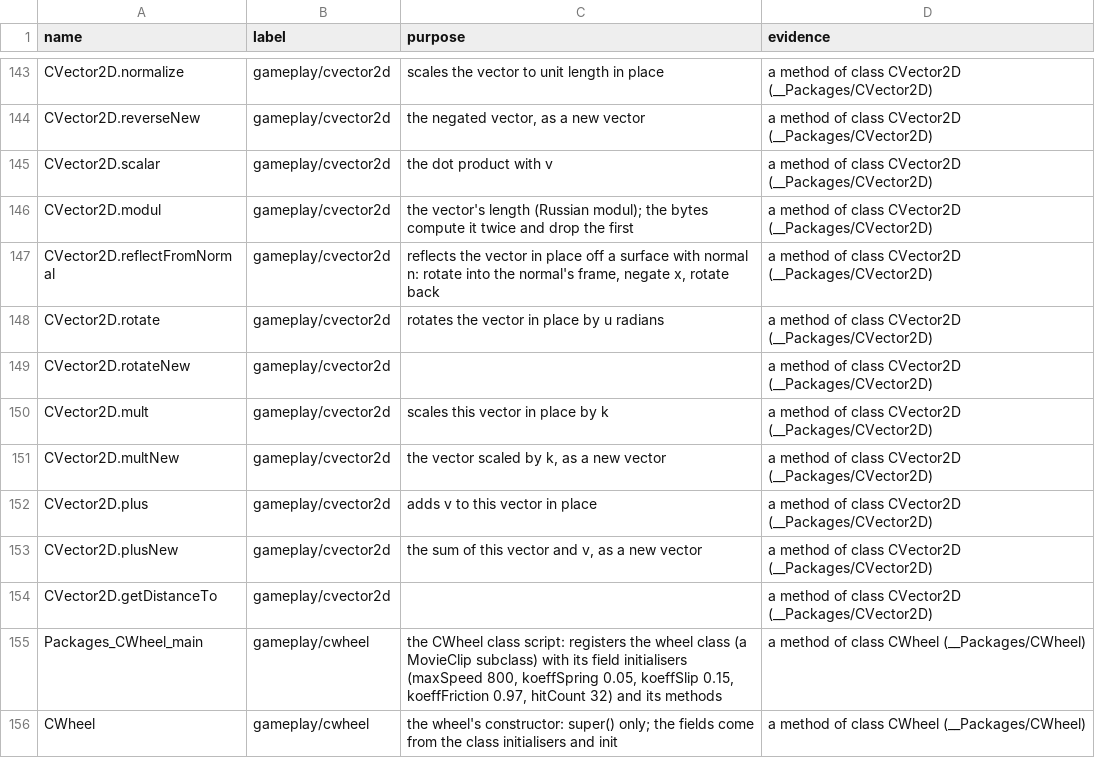
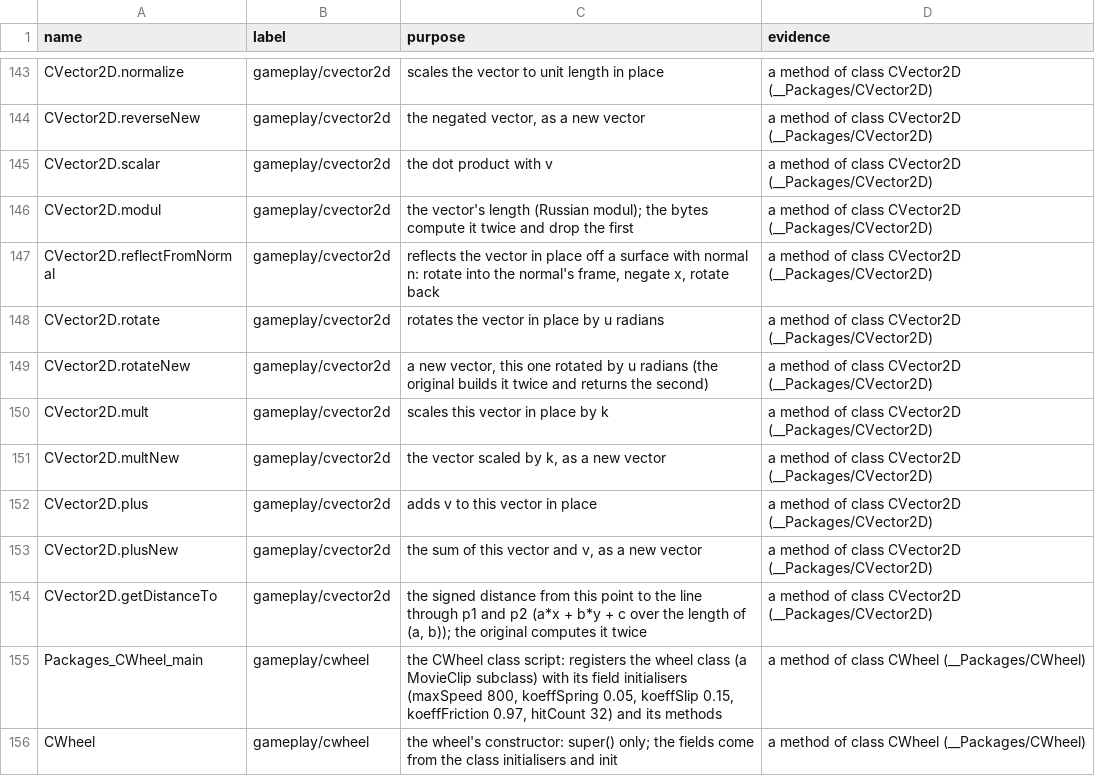
Before and after one commit to Harskov/redakai-vs-lokar-flash, a TSV file: docs/functions.tsv, drawn as a sheet; only a part is shown, gaps mark what is left out; the diff covers the shown part only.

```diff
--- a/docs/functions.tsv
+++ b/docs/functions.tsv
@@ -148,3 +148,3 @@ CVector2D.reflectFromNormal	gameplay/cvector2d	reflects the vector in place off
 CVector2D.rotate	gameplay/cvector2d	rotates the vector in place by u radians	a method of class CVector2D (__Packages/CVector2D)
-CVector2D.rotateNew	gameplay/cvector2d		a method of class CVector2D (__Packages/CVector2D)
+CVector2D.rotateNew	gameplay/cvector2d	a new vector, this one rotated by u radians (the original builds it twice and returns the second)	a method of class CVector2D (__Packages/CVector2D)
 CVector2D.mult	gameplay/cvector2d	scales this vector in place by k	a method of class CVector2D (__Packages/CVector2D)
@@ -153,3 +153,3 @@ CVector2D.plus	gameplay/cvector2d	adds v to this vector in place	a method of cla
 CVector2D.plusNew	gameplay/cvector2d	the sum of this vector and v, as a new vector	a method of class CVector2D (__Packages/CVector2D)
-CVector2D.getDistanceTo	gameplay/cvector2d		a method of class CVector2D (__Packages/CVector2D)
+CVector2D.getDistanceTo	gameplay/cvector2d	the signed distance from this point to the line through p1 and p2 (a*x + b*y + c over the length of (a, b)); the original computes it twice	a method of class CVector2D (__Packages/CVector2D)
 Packages_CWheel_main	gameplay/cwheel	the CWheel class script: registers the wheel class (a MovieClip subclass) with its field initialisers (maxSpeed 800, koeffSpring 0.05, koeffSlip 0.15, koeffFriction 0.97, hitCount 32) and its methods	a method of class CWheel (__Packages/CWheel)
```
Also changed, not shown: 9 edited cells elsewhere in this file, 10 other files.
